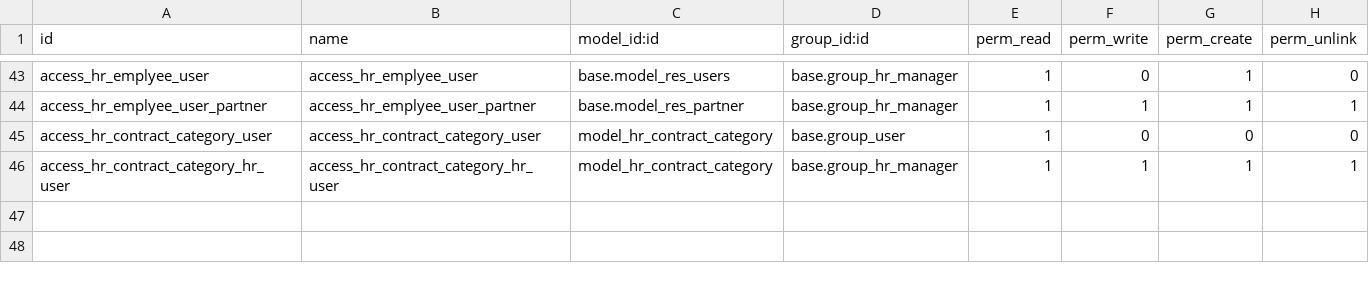
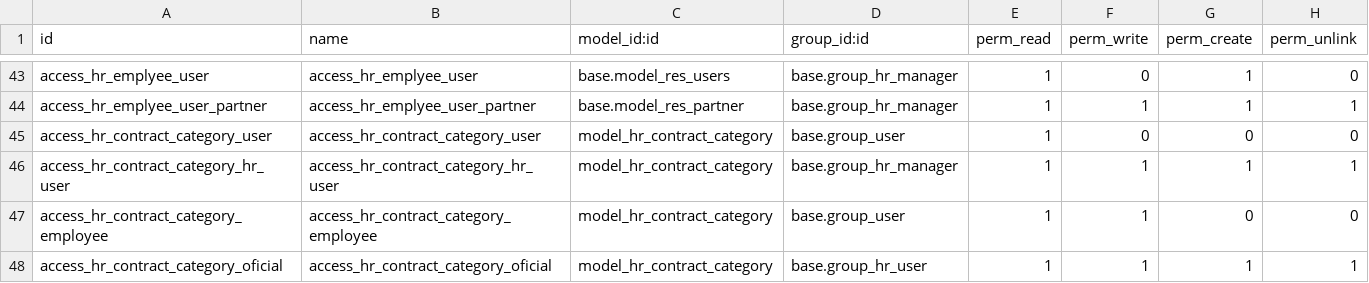
Before and after one commit to kmee/odoo-brazil-hr, a CSV file: l10n_br_hr_payroll/security/ir.model.access.csv, drawn as a sheet; only a part is shown, gaps mark what is left out.

```diff
--- a/l10n_br_hr_payroll/security/ir.model.access.csv
+++ b/l10n_br_hr_payroll/security/ir.model.access.csv
@@ -46 +46,3 @@
 "access_hr_contract_category_hr_user","access_hr_contract_category_hr_user","model_hr_contract_category","base.group_hr_manager",1,1,1,1
+"access_hr_contract_category_employee","access_hr_contract_category_employee","model_hr_contract_category","base.group_user",1,1,0,0
+"access_hr_contract_category_oficial","access_hr_contract_category_oficial","model_hr_contract_category","base.group_hr_user",1,1,1,1
```
Also changed, not shown: l10n_br_hr_benefit/security/ir.model.access.csv.
